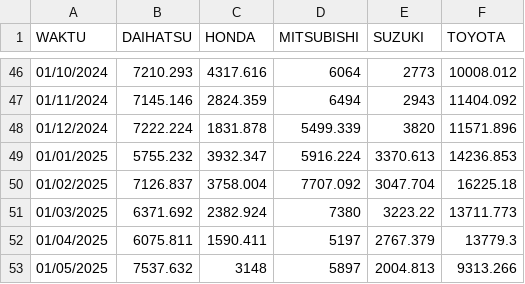
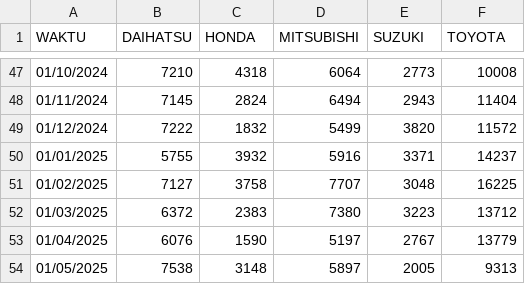
Before and after one commit to katsuumata/dataset-pedas-abyz, a CSV file: dataset-car.csv, drawn as a sheet; only a part is shown, gaps mark what is left out; the diff covers the shown part only.

```diff
--- a/dataset-car.csv
+++ b/dataset-car.csv
@@ -46,8 +47,8 @@
-01/10/2024,7210.293,4317.616,6064,2773,10008.012
-01/11/2024,7145.146,2824.359,6494,2943,11404.092
-01/12/2024,7222.224,1831.878,5499.339,3820,11571.896
-01/01/2025,5755.232,3932.347,5916.224,3370.613,14236.853
-01/02/2025,7126.837,3758.004,7707.092,3047.704,16225.18
-01/03/2025,6371.692,2382.924,7380,3223.22,13711.773
-01/04/2025,6075.811,1590.411,5197,2767.379,13779.3
-01/05/2025,7537.632,3148,5897,2004.813,9313.266
+01/10/2024,7210,4318,6064,2773,10008,,,,,,,,,,,,,
+01/11/2024,7145,2824,6494,2943,11404,,,,,,,,,,,,,
+01/12/2024,7222,1832,5499,3820,11572,,,,,,,,,,,,,
+01/01/2025,5755,3932,5916,3371,14237,,,,,,,,,,,,,
+01/02/2025,7127,3758,7707,3048,16225,,,,,,,,,,,,,
+01/03/2025,6372,2383,7380,3223,13712,,,,,,,,,,,,,
+01/04/2025,6076,1590,5197,2767,13779,,,,,,,,,,,,,
+01/05/2025,7538,3148,5897,2005,9313,,,,,,,,,,,,,
```
Also changed, not shown: 1 added row and 38 edited cells elsewhere in this file.
